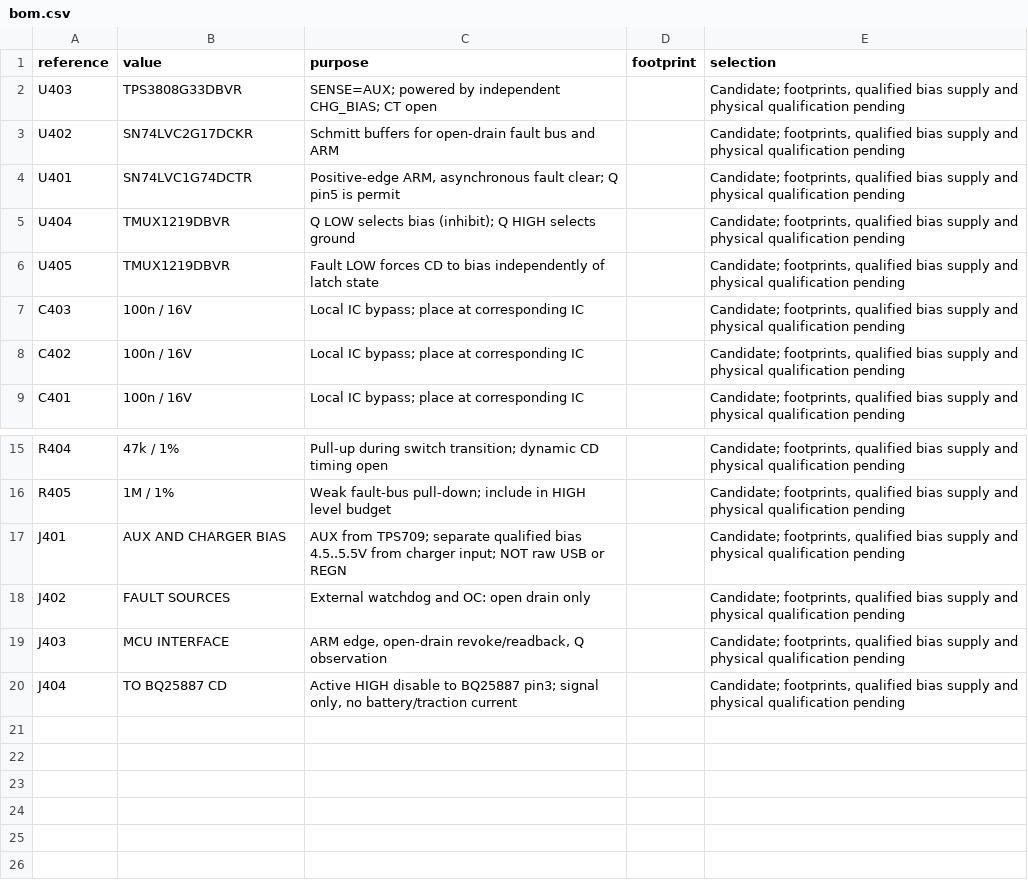
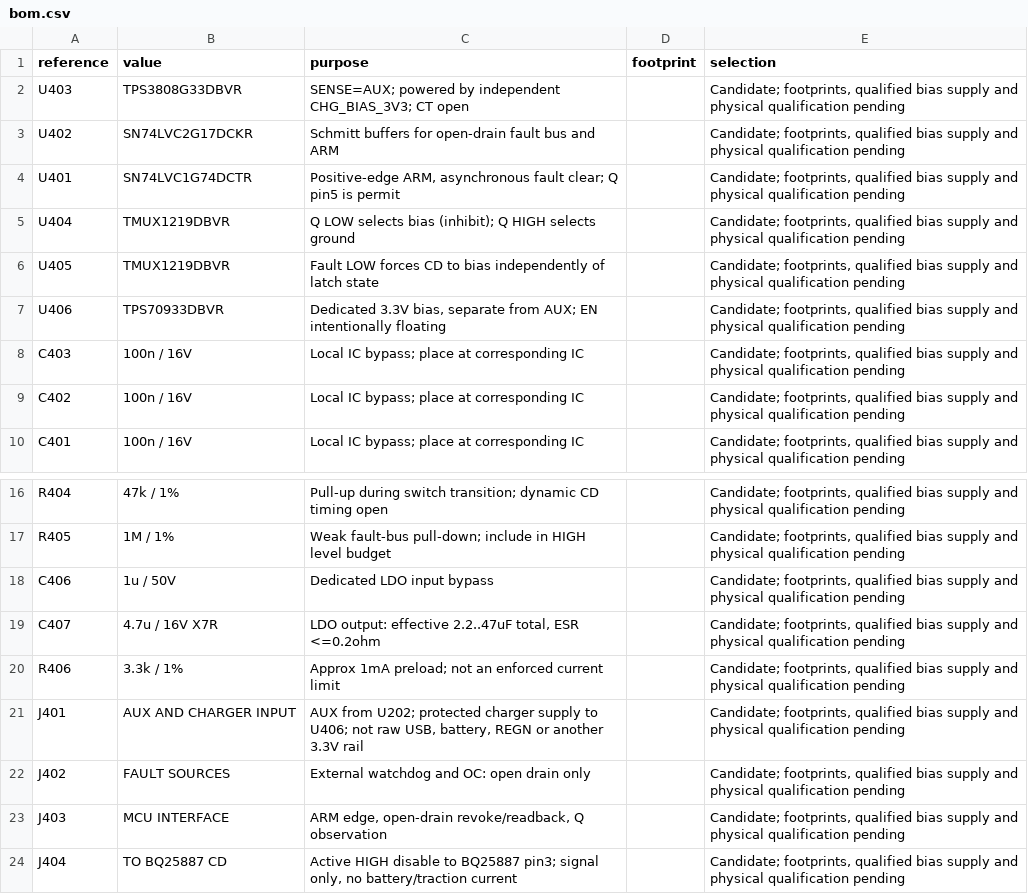
Before and after one commit to BlowYourBrain/RaceRemote, a CSV file: hardware/charge-permit/bom.csv, drawn as a sheet; only a part is shown, gaps mark what is left out.

Commit message:
hardware: regulate charger inhibit bias independently from AUX

```diff
--- a/hardware/charge-permit/bom.csv
+++ b/hardware/charge-permit/bom.csv
@@ -1,3 +1,3 @@
 reference,value,purpose,footprint,selection
-U403,TPS3808G33DBVR,SENSE=AUX; powered by independent CHG_BIAS; CT open,,"Candidate; footprints, qualified bias supply and physical qualification pending"
+U403,TPS3808G33DBVR,SENSE=AUX; powered by independent CHG_BIAS_3V3; CT open,,"Candidate; footprints, qualified bias supply and physical qualification pending"
 U402,SN74LVC2G17DCKR,Schmitt buffers for open-drain fault bus and ARM,,"Candidate; footprints, qualified bias supply and physical qualification pending"
@@ -6,2 +6,3 @@ U404,TMUX1219DBVR,Q LOW selects bias (inhibit); Q HIGH selects ground,,"Candidat
 U405,TMUX1219DBVR,Fault LOW forces CD to bias independently of latch state,,"Candidate; footprints, qualified bias supply and physical qualification pending"
+U406,TPS70933DBVR,"Dedicated 3.3V bias, separate from AUX; EN intentionally floating",,"Candidate; footprints, qualified bias supply and physical qualification pending"
 C403,100n / 16V,Local IC bypass; place at corresponding IC,,"Candidate; footprints, qualified bias supply and physical qualification pending"
@@ -16,3 +17,6 @@ R404,47k / 1%,Pull-up during switch transition; dynamic CD timing open,,"Candida
 R405,1M / 1%,Weak fault-bus pull-down; include in HIGH level budget,,"Candidate; footprints, qualified bias supply and physical qualification pending"
-J401,AUX AND CHARGER BIAS,AUX from TPS709; separate qualified bias 4.5..5.5V from charger input; NOT raw USB or REGN,,"Candidate; footprints, qualified bias supply and physical qualification pending"
+C406,1u / 50V,Dedicated LDO input bypass,,"Candidate; footprints, qualified bias supply and physical qualification pending"
+C407,4.7u / 16V X7R,"LDO output: effective 2.2..47uF total, ESR <=0.2ohm",,"Candidate; footprints, qualified bias supply and physical qualification pending"
+R406,3.3k / 1%,Approx 1mA preload; not an enforced current limit,,"Candidate; footprints, qualified bias supply and physical qualification pending"
+J401,AUX AND CHARGER INPUT,"AUX from U202; protected charger supply to U406; not raw USB, battery, REGN or another 3.3V rail",,"Candidate; footprints, qualified bias supply and physical qualification pending"
 J402,FAULT SOURCES,External watchdog and OC: open drain only,,"Candidate; footprints, qualified bias supply and physical qualification pending"
```
Also changed, not shown: docs/charge-parts.csv, 21 other files.
